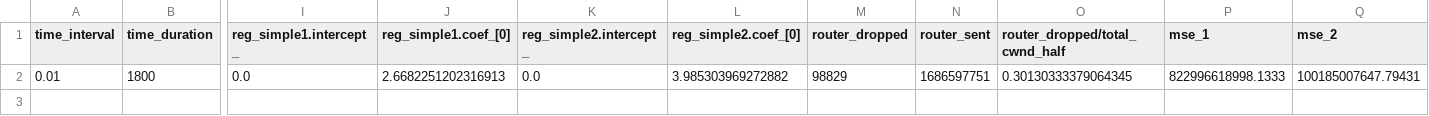
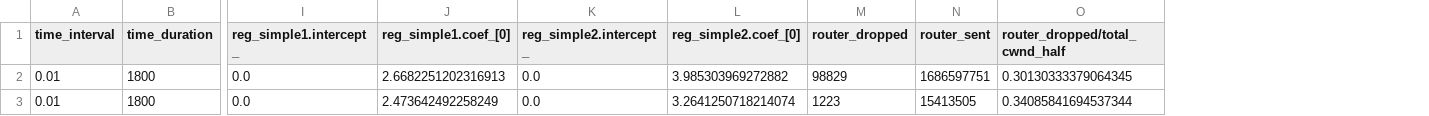
Before and after one commit to vinitaparasrampuria/IMC-Revisiting-TCP, a CSV file: cloudlab-outputs/output_mathis_C_iperf.csv, drawn as a sheet; only a part is shown, gaps mark what is left out; removed rows and columns are numbered as before the commit, all else as after; rows hold the shown columns only; the diff names each change by its address in the sheet, - before the commit and + after, or states it on an @@ line.

Commit message:
Update output_mathis_C_iperf.csv

```diff
--- a/cloudlab-outputs/output_mathis_C_iperf.csv
+++ b/cloudlab-outputs/output_mathis_C_iperf.csv
-column P (mse_1), row 2: 822996618998.1333
-column Q (mse_2), row 2: 100185007647.79431
+row 3: 0.01 | 1800 | 0.0 | 2.473642492258249 | 0.0 | 3.2641250718214074 | 1223 | 15413505 | 0.34085841694537344
```
